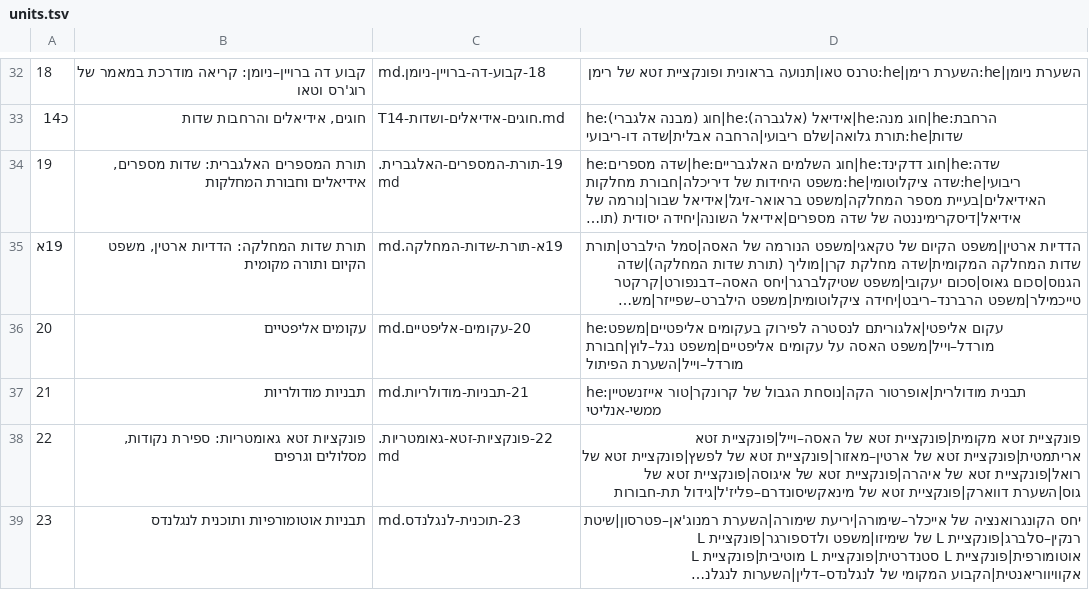
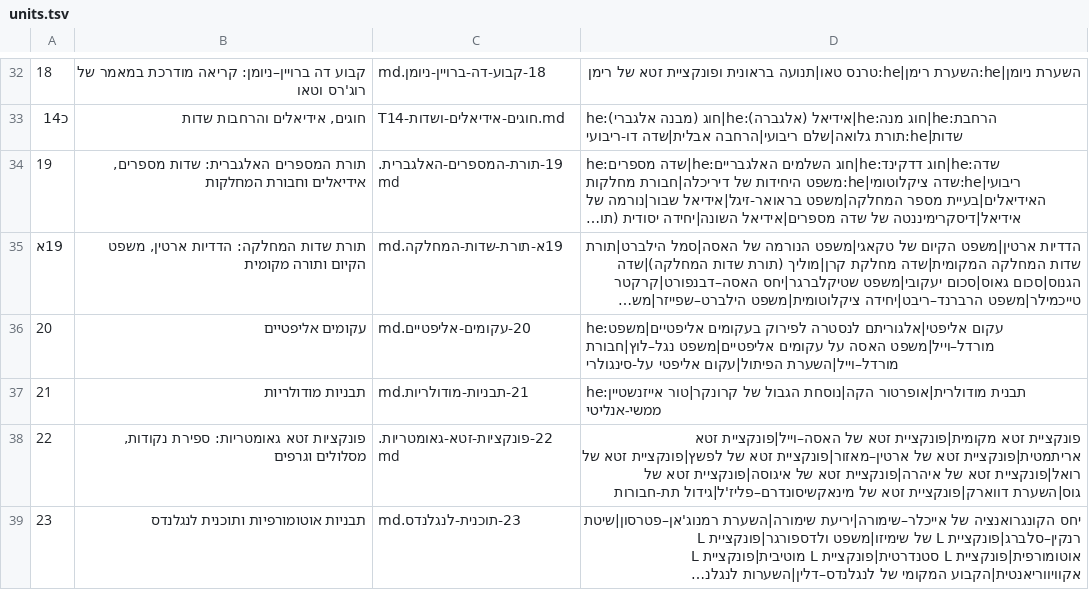
Before and after one commit to gershonavi/WIKI, a TSV file: course/units.tsv, drawn as a sheet; only a part is shown, gaps mark what is left out; long unchanged cells end in …; the diff names each change by its address in the sheet, - before the commit and + after, or states it on an @@ line.

```diff
--- a/course/units.tsv
+++ b/course/units.tsv
-D36: …נגל–לוץ|חבורת מורדל–וייל|השערת הפיתול
+D36: …נגל–לוץ|חבורת מורדל–וייל|השערת הפיתול|עקום אליפטי על-סינגולרי
```
Also changed, not shown: sources.tsv, 10 other files.
